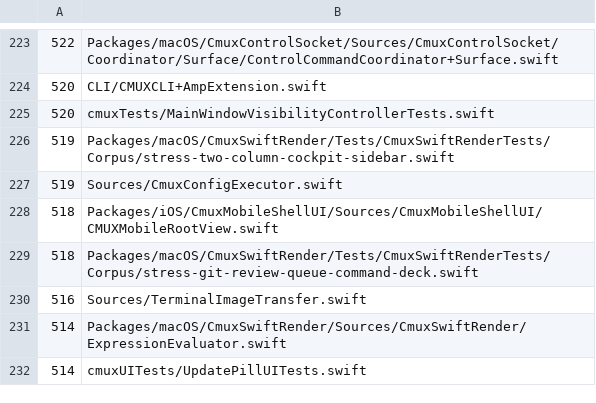
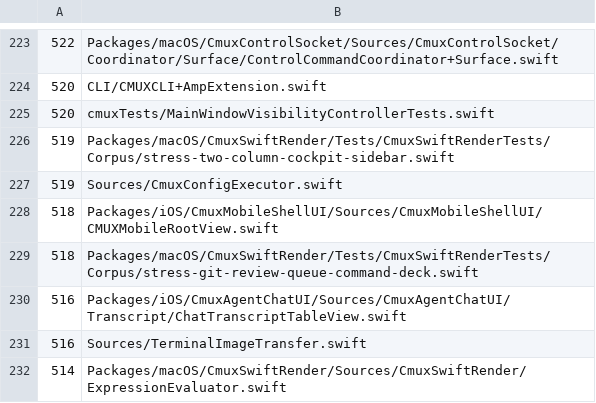
Before and after one commit to emergent-inc/mosaic, a TSV file: .github/swift-file-length-budget.tsv, drawn as a sheet; only a part is shown, gaps mark what is left out; the shorter side is filled out with more unchanged rows.

Commit message:
fix(ios): anchor chat transcript on expansion (#7057)
Preserve the transcript scroll anchor when expanding terminal command
blocks and refresh the viewport after programmatic scrolls.

```diff
--- a/.github/swift-file-length-budget.tsv
+++ b/.github/swift-file-length-budget.tsv
@@ -229,2 +229,3 @@
 518	Packages/macOS/CmuxSwiftRender/Tests/CmuxSwiftRenderTests/Corpus/stress-git-review-queue-command-deck.swift
+516	Packages/iOS/CmuxAgentChatUI/Sources/CmuxAgentChatUI/Transcript/ChatTranscriptTableView.swift
 516	Sources/TerminalImageTransfer.swift
```
Also changed, not shown: 7 other files.
